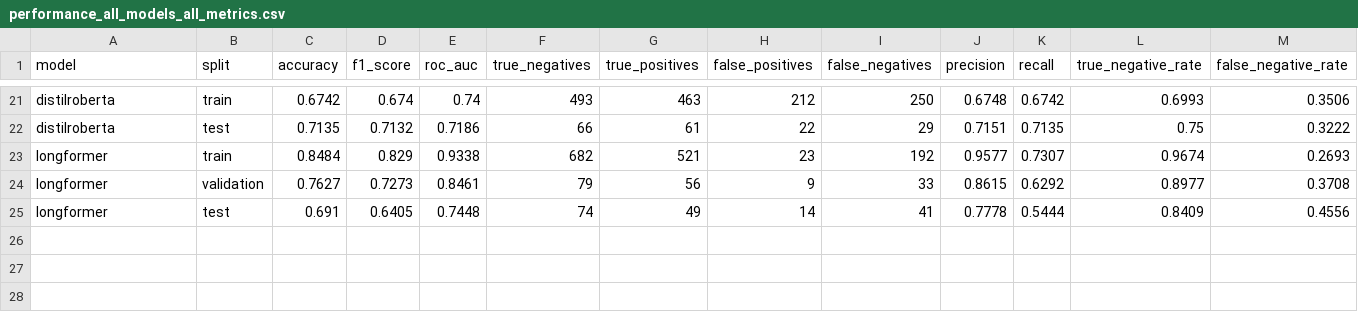
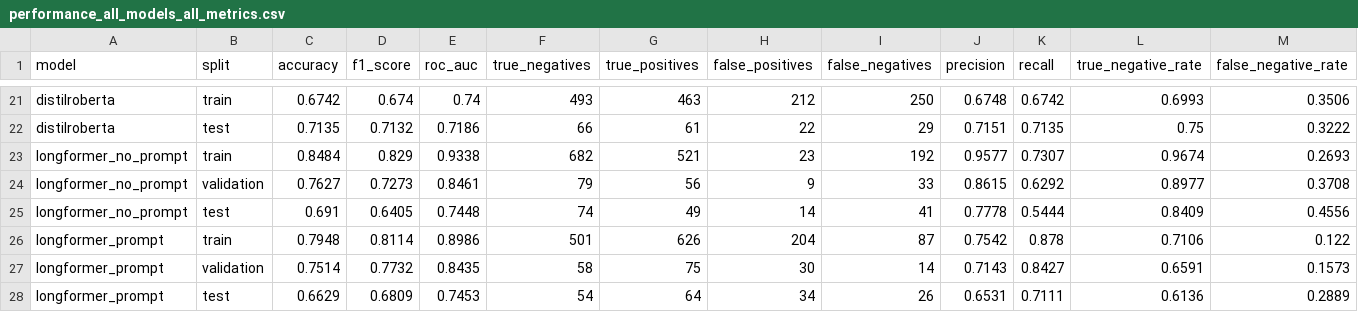
Before and after one commit to sigridbom/NLP_exam, a CSV file: 3_model_selection/output/performance_all_models_all_metrics.csv, drawn as a sheet; only a part is shown, gaps mark what is left out; rows hold the shown columns only; the diff names each change by its address in the sheet, - before the commit and + after, or states it on an @@ line.

Commit message:
added longformer w prompt and without

```diff
--- a/3_model_selection/output/performance_all_models_all_metrics.csv
+++ b/3_model_selection/output/performance_all_models_all_metrics.csv
-A23:A25 (model): longformer
+A23:A25 (model): longformer_no_prompt
+row 26: longformer_prompt | train | 0.7948 | 0.8114 | 0.8986 | 501 | 626 | 204 | 87 | 0.7542 | 0.878 | 0.7106 | 0.122
+row 27: longformer_prompt | validation | 0.7514 | 0.7732 | 0.8435 | 58 | 75 | 30 | 14 | 0.7143 | 0.8427 | 0.6591 | 0.1573
+row 28: longformer_prompt | test | 0.6629 | 0.6809 | 0.7453 | 54 | 64 | 34 | 26 | 0.6531 | 0.7111 | 0.6136 | 0.2889
```
Also changed, not shown: 3_model_selection/output/performance_all_models_fewer_metrics.csv, 2 other files.
